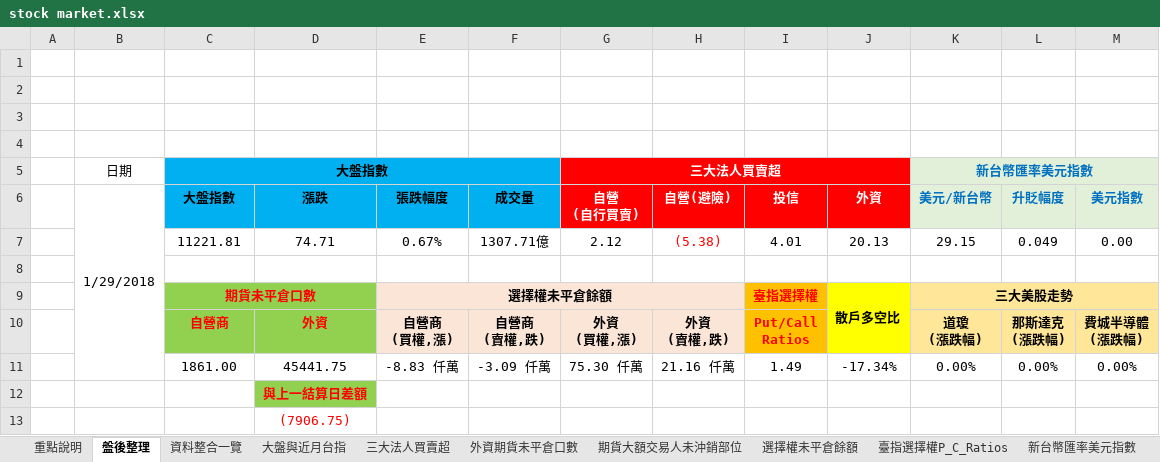
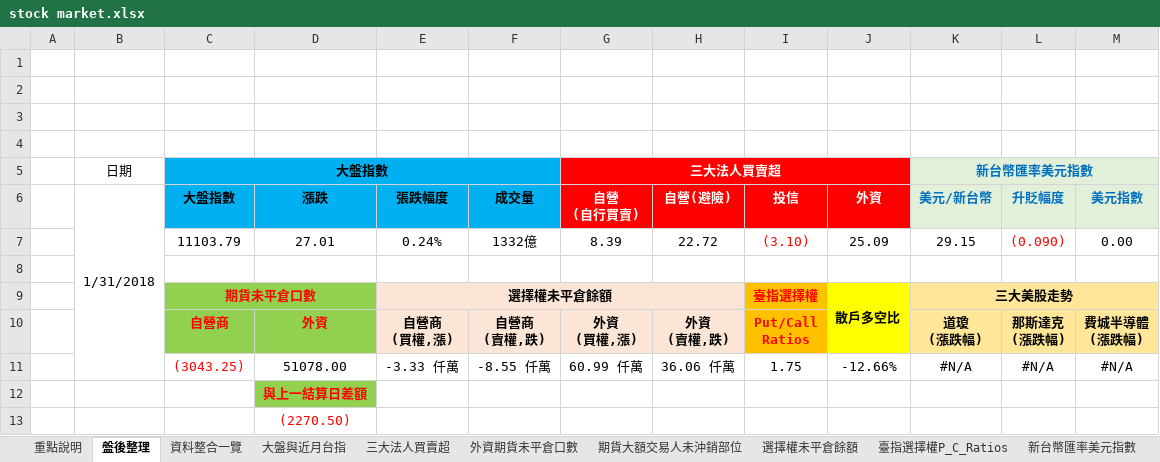
Before and after one commit to g301876/investment, an Excel workbook: stock market.xlsx, sheet 盤後整理, drawn as a sheet; values as stored, in another font and other column widths than the file's, no borders; charts and pictures not drawn; removed rows and columns are numbered as before the commit, all else as after; the diff names each change by its address in the sheet, - before the commit and + after, or states it on an @@ line.

```diff
--- a/stock market.xlsx (sheet 盤後整理)
+++ b/stock market.xlsx (sheet 盤後整理)
-B6: 1/29/2018
+B6: 1/31/2018
-row 7:  |  | 11221.81 | 74.71 | 0.67% | 1307.71億 | 2.12 | (5.38) | 4.01 | 20.13 | 29.15 | 0.049 | 0.00
+row 7:  |  | 11103.79 | 27.01 | 0.24% | 1332億 | 8.39 | 22.72 | (3.10) | 25.09 | 29.15 | (0.090) | 0.00
-row 11:  |  | 1861.00 | 45441.75 | -8.83 仟萬 | -3.09 仟萬 | 75.30 仟萬 | 21.16 仟萬 | 1.49 | -17.34% | 0.00% | 0.00% | 0.00%
+row 11:  |  | (3043.25) | 51078.00 | -3.33 仟萬 | -8.55 仟萬 | 60.99 仟萬 | 36.06 仟萬 | 1.75 | -12.66% | #N/A | #N/A | #N/A
-D13 (漲跌): (7906.75)
+D13 (漲跌): (2270.50)
```
Also changed, not shown: sheet 資料整合一覽, sheet 期貨大額交易人未沖銷部位, sheet 外資期貨未平倉口數, sheet 散戶多空比, sheet 三大美股走勢, sheet 選擇權未平倉餘額, 4 more sheets, charts or pictures, tpex.xlsx, twse.xlsx.
